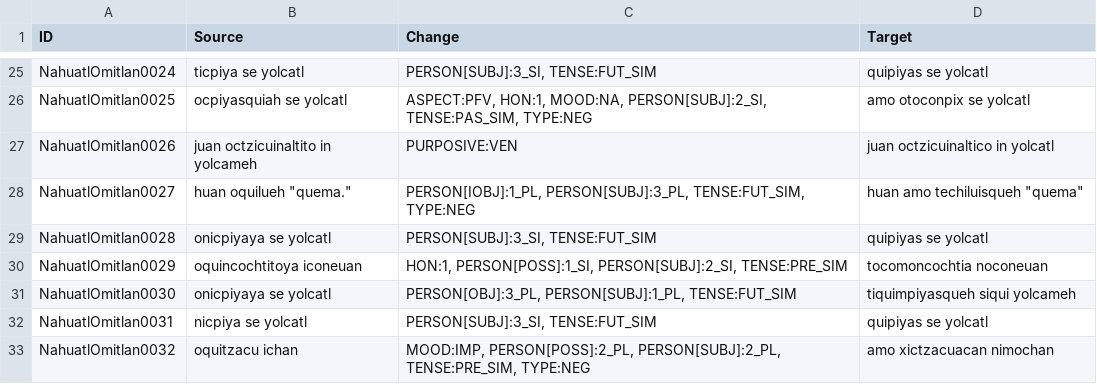
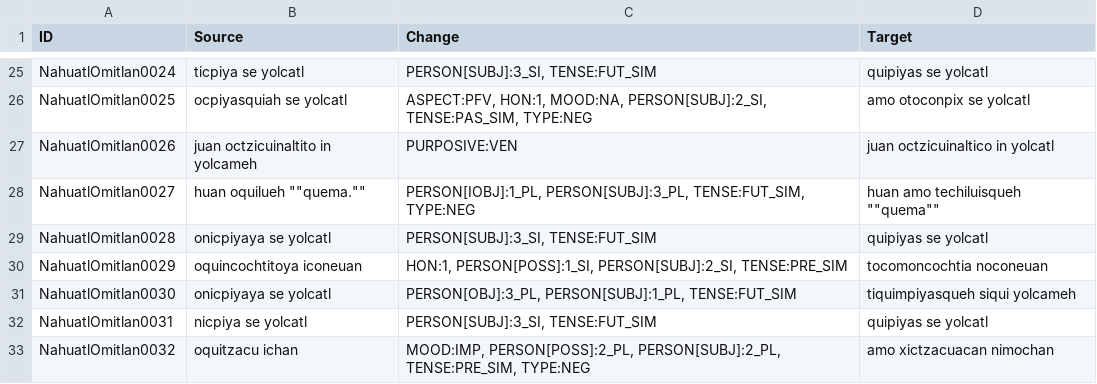
Before and after one commit to JVasselli/americasnlp2025, a TSV file: ST2_EducationalMaterials/data/nahuatl_omitlan-train.tsv, drawn as a sheet; only a part is shown, gaps mark what is left out.

Commit message:
Escaping quotes

```diff
--- a/ST2_EducationalMaterials/data/nahuatl_omitlan-train.tsv
+++ b/ST2_EducationalMaterials/data/nahuatl_omitlan-train.tsv
@@ -27,3 +27,3 @@ NahuatlOmitlan0025	ocpiyasquiah se yolcatl 	ASPECT:PFV, HON:1, MOOD:NA, PERSON[S
 NahuatlOmitlan0026	juan octzicuinaltito in yolcameh	PURPOSIVE:VEN	juan octzicuinaltico in yolcatl
-NahuatlOmitlan0027	huan oquilueh "quema."	PERSON[IOBJ]:1_PL, PERSON[SUBJ]:3_PL, TENSE:FUT_SIM, TYPE:NEG	huan amo techiluisqueh "quema"
+NahuatlOmitlan0027	huan oquilueh ""quema.""	PERSON[IOBJ]:1_PL, PERSON[SUBJ]:3_PL, TENSE:FUT_SIM, TYPE:NEG	huan amo techiluisqueh ""quema""
 NahuatlOmitlan0028	onicpiyaya se yolcatl	PERSON[SUBJ]:3_SI, TENSE:FUT_SIM	quipiyas se yolcatl
```
